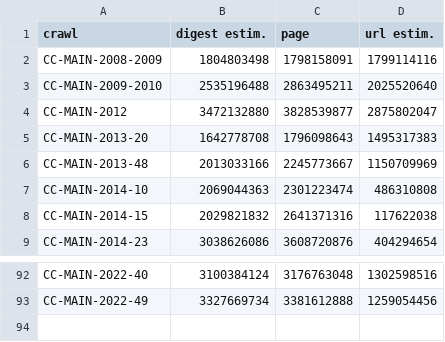
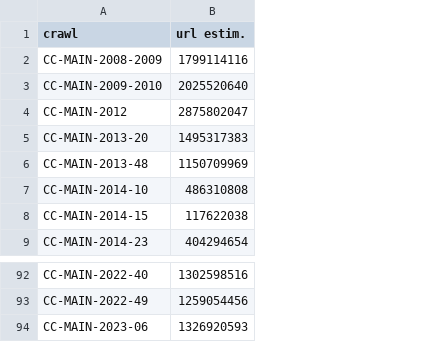
Before and after one commit to commoncrawl/cc-crawl-statistics, a CSV file: plots/crawlsize/monthly_new.csv, drawn as a sheet; only a part is shown, gaps mark what is left out; removed rows and columns are numbered as before the commit, all else as after; the diff names each change by its address in the sheet, - before the commit and + after, or states it on an @@ line.

```diff
--- a/plots/crawlsize/monthly_new.csv
+++ b/plots/crawlsize/monthly_new.csv
-column B (digest estim.), rows 2-9: 1804803498 | 2535196488 | 3472132880 | 1642778708 | 2013033166 | 2069044363 | 2029821832 | 3038626086; rows 92-93: 3100384124 | 3327669734
-column C (page), rows 2-9: 1798158091 | 2863495211 | 3828539877 | 1796098643 | 2245773667 | 2301223474 | 2641371316 | 3608720876; rows 92-93: 3176763048 | 3381612888
+row 94: CC-MAIN-2023-06 | 1326920593
```
Also changed, not shown: plots/charsets.csv, plots/crawlsize/url_last_n_crawls.csv, 35 other files.
